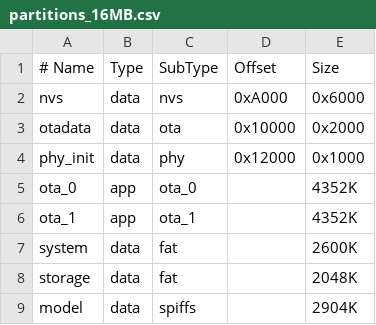
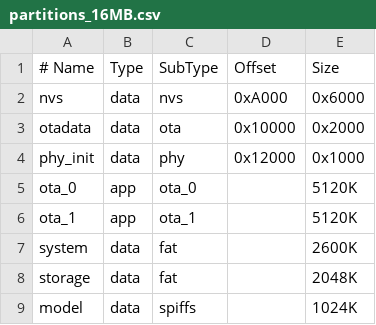
Before and after one commit to Bariest/esp-claw, a CSV file: partitions_16MB.csv, drawn as a sheet.

```diff
--- a/partitions_16MB.csv
+++ b/partitions_16MB.csv
@@ -4,6 +4,6 @@ otadata,   data, ota,     0x10000,  0x2000
 phy_init,  data, phy,     0x12000,  0x1000
-ota_0,     app,  ota_0,         ,   4352K
-ota_1,     app,  ota_1,         ,   4352K
+ota_0,     app,  ota_0,         ,   5120K
+ota_1,     app,  ota_1,         ,   5120K
 system,    data, fat,           ,   2600K
 storage,   data, fat,           ,   2048K
-model,     data, spiffs,        ,   2904K
+model,     data, spiffs,        ,   1024K
```
Also changed, not shown: 47 other files.
